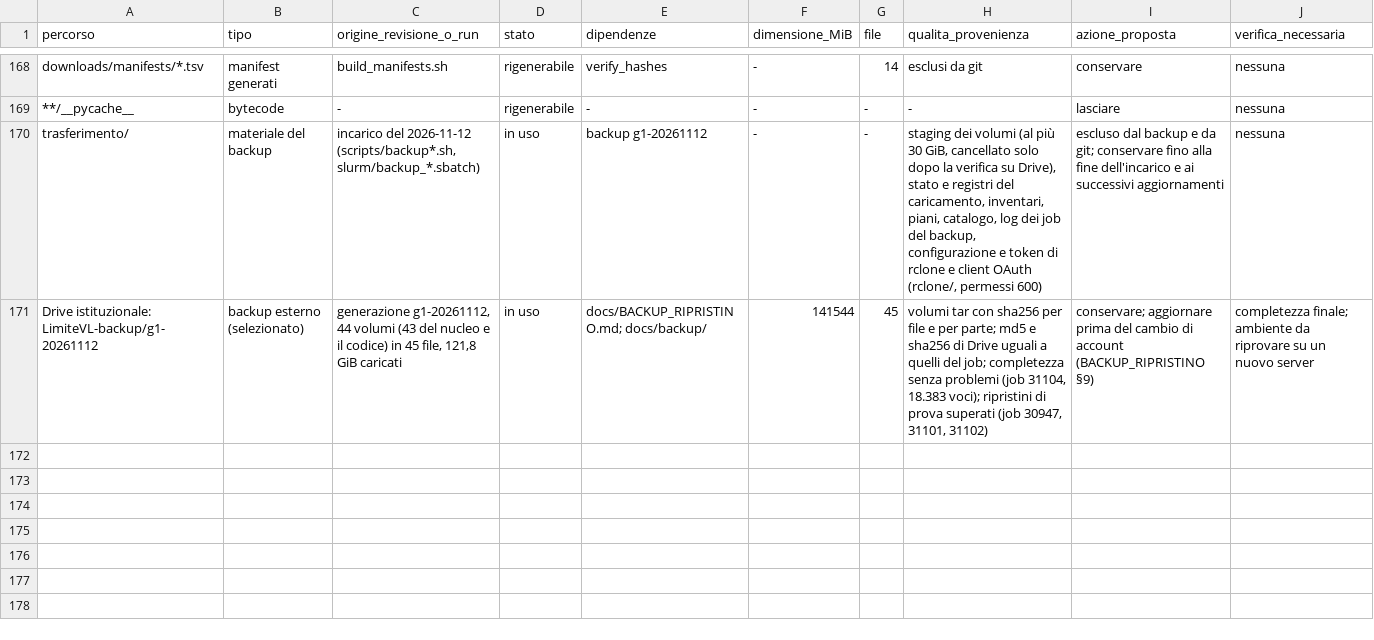
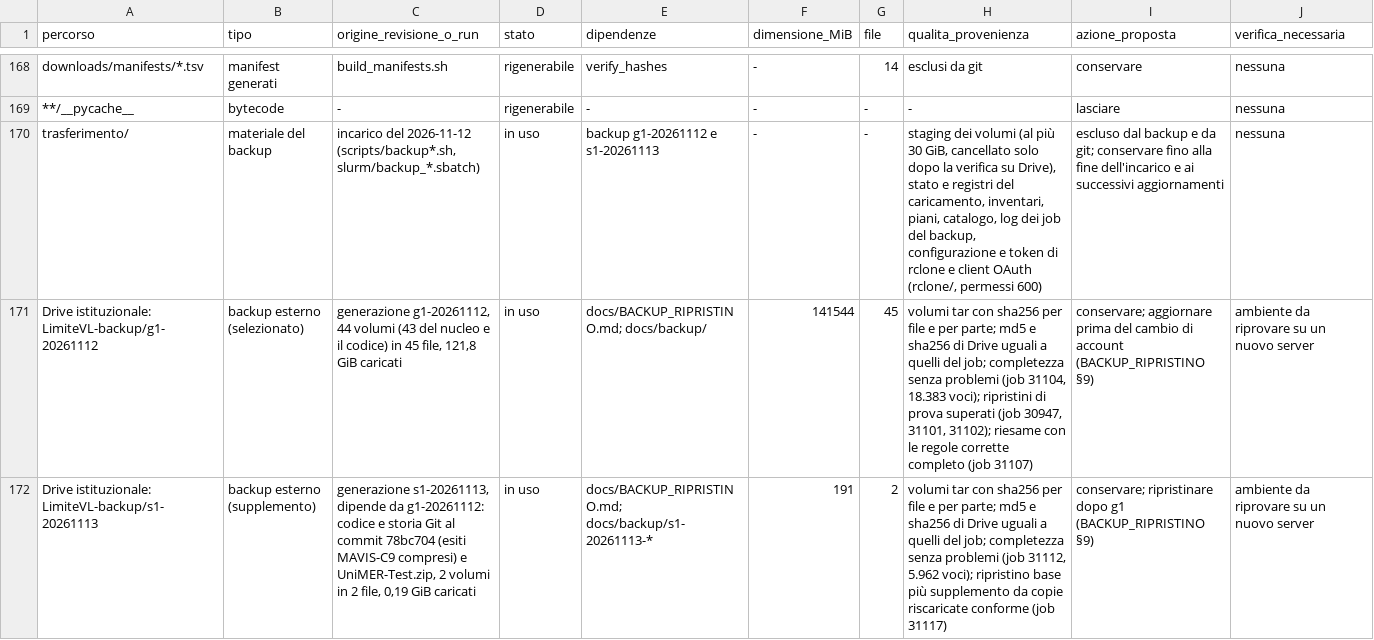
Before and after one commit to akira-n-28/vision_limite, a TSV file: docs/ARTIFACT_INVENTORY.tsv, drawn as a sheet; only a part is shown, gaps mark what is left out; the diff names each change by its address in the sheet, - before the commit and + after, or states it on an @@ line.

```diff
--- a/docs/ARTIFACT_INVENTORY.tsv
+++ b/docs/ARTIFACT_INVENTORY.tsv
-E170 (dipendenze): backup g1-20261112
+E170 (dipendenze): backup g1-20261112 e s1-20261113
-H171 (qualita_provenienza): …30947, 31101, 31102)
+H171 (qualita_provenienza): …30947, 31101, 31102); riesame con le regole corrette completo (job 31107)
-J171 (verifica_necessaria): completezza finale; ambiente da…
+J171 (verifica_necessaria): ambiente da…
+row 172: Drive istituzionale: LimiteVL-backup/s1-20261113 | backup esterno (supplemento) | generazione s1-20261113, dipende da g1-20261112: codice e storia Git al commit 78bc704 (esiti MAVIS-C9 compresi) e UniMER-Test.zip, 2 volumi in 2 file, 0,19 GiB caricati | in uso | docs/BACKUP_RIPRISTINO.md; docs/backup/s1-20261113-* | 191 | 2 | volumi tar con sha256 per file e per parte; md5 e sha256 di Drive uguali a quelli del job; completezza senza problemi (job 31112, 5.962 voci); ripristino base più supplemento da copie riscaricate conforme (job 31117) | conservare; ripristinare dopo g1 (BACKUP_RIPRISTINO §9) | ambiente da riprovare su un nuovo server
```
Also changed, not shown: docs/REPOSITORY_INDEX.tsv, runs/ledger.tsv, 12 other files.
